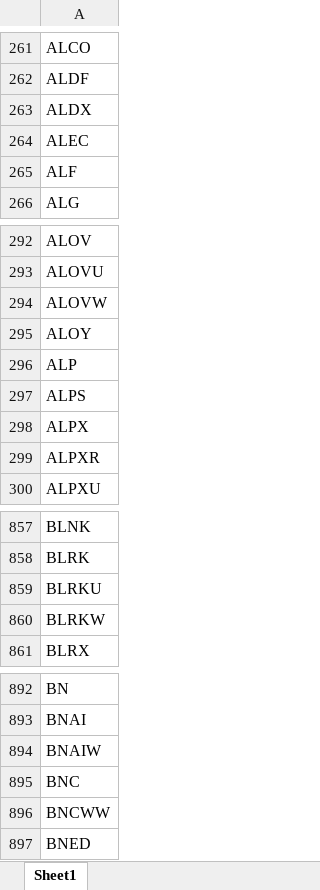
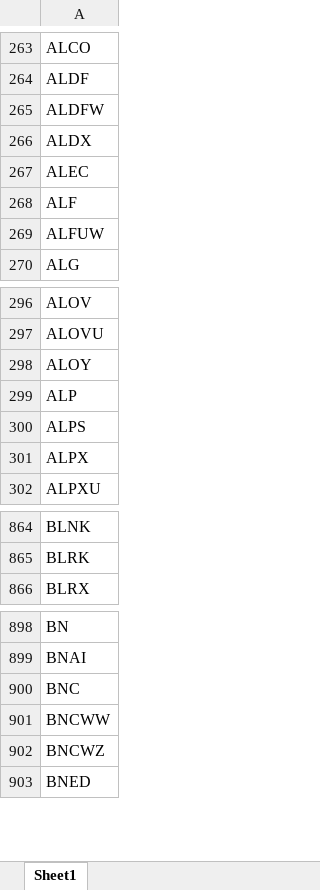
Before and after one commit to Kira11-ja/macd-scanner, an Excel workbook: results/symbols_raw.xlsx, sheet Sheet1, drawn as a sheet; only a part is shown, gaps mark what is left out; values as stored, in another font and other column widths than the file's, no borders; removed rows and columns are numbered as before the commit, all else as after; the diff covers the shown part only; the diff names each change by its address in the sheet, - before the commit and + after, or states it on an @@ line.

```diff
--- a/results/symbols_raw.xlsx (sheet Sheet1)
+++ b/results/symbols_raw.xlsx (sheet Sheet1)
+row 265: ALDFW
+row 269: ALFUW
-row 294: ALOVW
-row 299: ALPXR
-row 859: BLRKU
-row 860: BLRKW
-row 894: BNAIW
+row 902: BNCWZ
```
Also changed, not shown: 101 added rows, 83 removed rows and 21 edited cells elsewhere in this sheet, results/macd_latest.xlsx, 1 other file.
